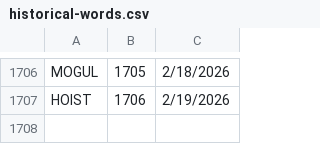
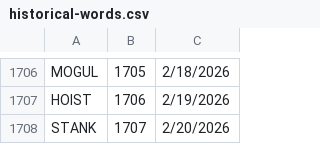
Before and after one commit to 8080Games/WordleMatch, a CSV file: wwwroot/historical-words.csv, drawn as a sheet; only a part is shown, gaps mark what is left out; the diff names each change by its address in the sheet, - before the commit and + after, or states it on an @@ line.

```diff
--- a/wwwroot/historical-words.csv
+++ b/wwwroot/historical-words.csv
+row 1708: STANK | 1707 | 2/20/2026
```
Also changed, not shown: wwwroot/historical_hints.csv, wwwroot/used-words.csv, 1 other file.
